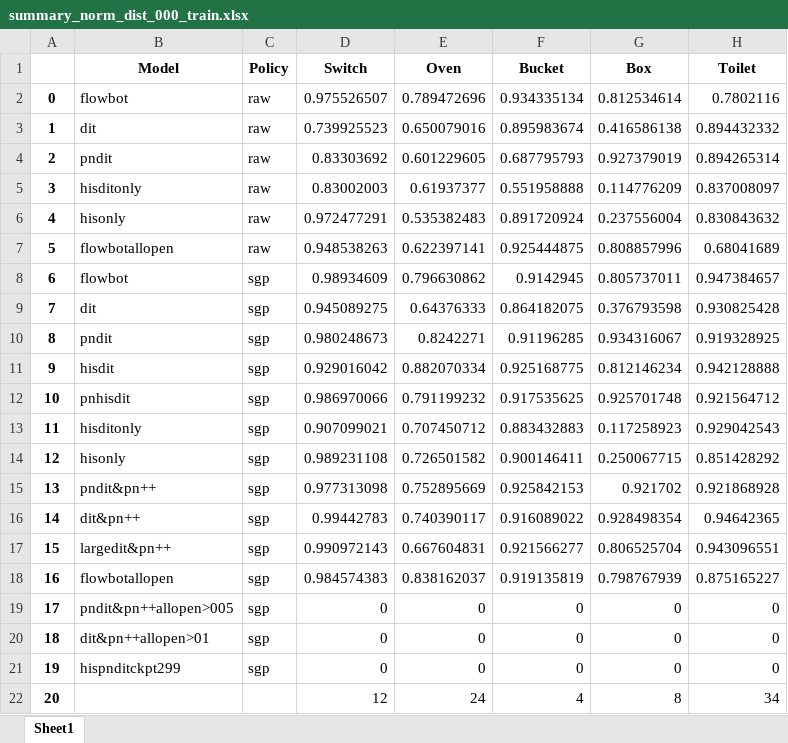
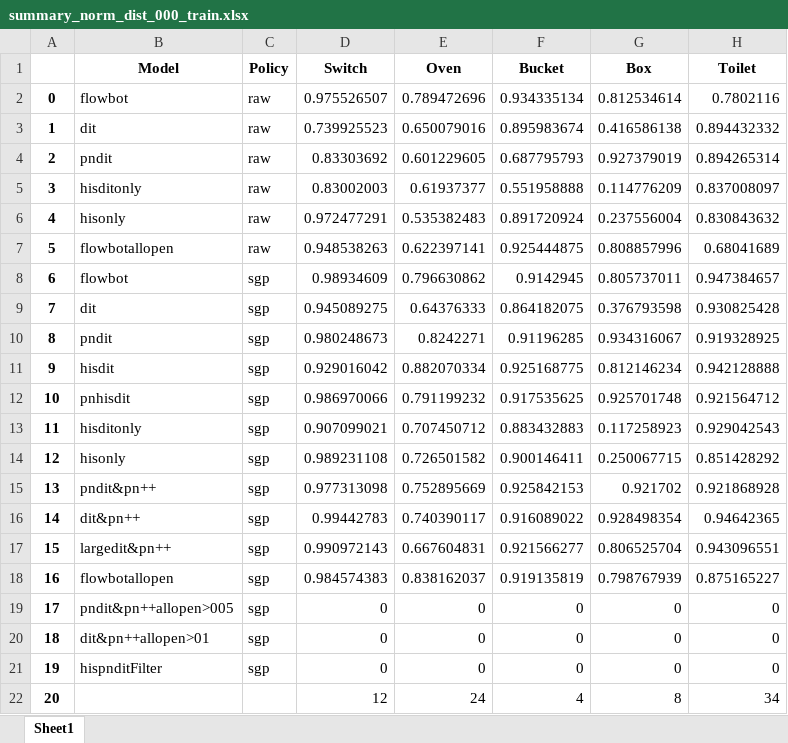
Before and after one commit to liy1shu/open_anything_diffusion, an Excel workbook: notebooks/simulation/sim_results/summary_norm_dist_000_train.xlsx, sheet Sheet1, drawn as a sheet; only a part is shown; values as stored, in another font and other column widths than the file's, no borders; the diff names each change by its address in the sheet, - before the commit and + after, or states it on an @@ line.

```diff
--- a/notebooks/simulation/sim_results/summary_norm_dist_000_train.xlsx (sheet Sheet1)
+++ b/notebooks/simulation/sim_results/summary_norm_dist_000_train.xlsx (sheet Sheet1)
-B21 (Model): hispnditckpt299
+B21 (Model): hispnditFilter
```
Also changed, not shown: notebooks/simulation/sim_results/summary_norm_dist_000_test.xlsx, notebooks/simulation/sim_results/summary_success_rate_000_test.xlsx, 4 other files.
